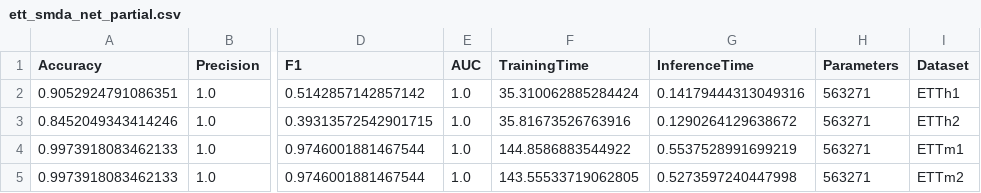
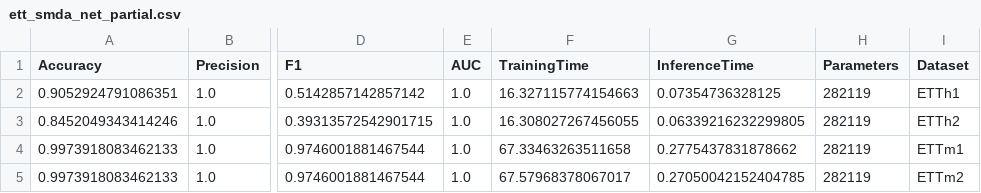
Before and after one commit to DavidTan-cloud/wqf7023-industrial-anomaly-detection-radar, a CSV file: results/ETT/ett_smda_net_partial.csv, drawn as a sheet; only a part is shown, gaps mark what is left out; the diff names each change by its address in the sheet, - before the commit and + after, or states it on an @@ line.

```diff
--- a/results/ETT/ett_smda_net_partial.csv
+++ b/results/ETT/ett_smda_net_partial.csv
-F2 (TrainingTime): 35.310062885284424
+F2 (TrainingTime): 16.327115774154663
-G2 (InferenceTime): 0.14179444313049316
+G2 (InferenceTime): 0.07354736328125
-H2:H5 (Parameters): 563271
+H2:H5 (Parameters): 282119
-F3 (TrainingTime): 35.81673526763916
+F3 (TrainingTime): 16.308027267456055
-G3 (InferenceTime): 0.1290264129638672
+G3 (InferenceTime): 0.06339216232299805
-F4 (TrainingTime): 144.8586883544922
+F4 (TrainingTime): 67.33463263511658
-G4 (InferenceTime): 0.5537528991699219
+G4 (InferenceTime): 0.2775437831878662
-F5 (TrainingTime): 143.55533719062805
+F5 (TrainingTime): 67.57968378067017
-G5 (InferenceTime): 0.5273597240447998
+G5 (InferenceTime): 0.27050042152404785
```
Also changed, not shown: results/ETT/ett_smda_net_results.csv, results/MIMII/mimii_smda_net_partial.csv, 8 other files.
